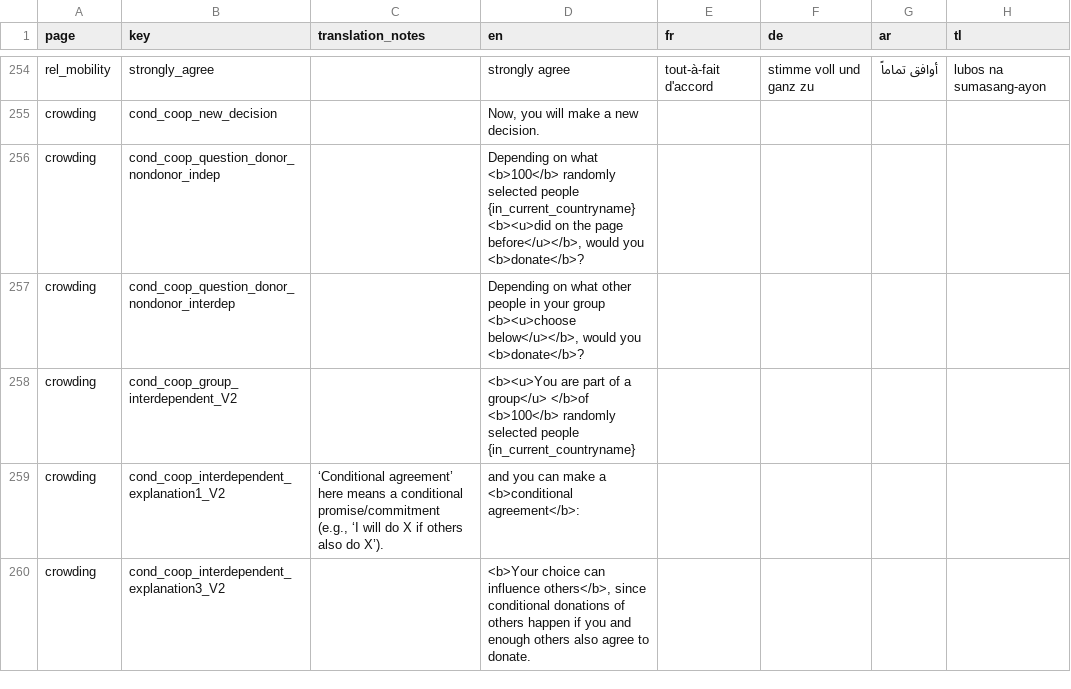
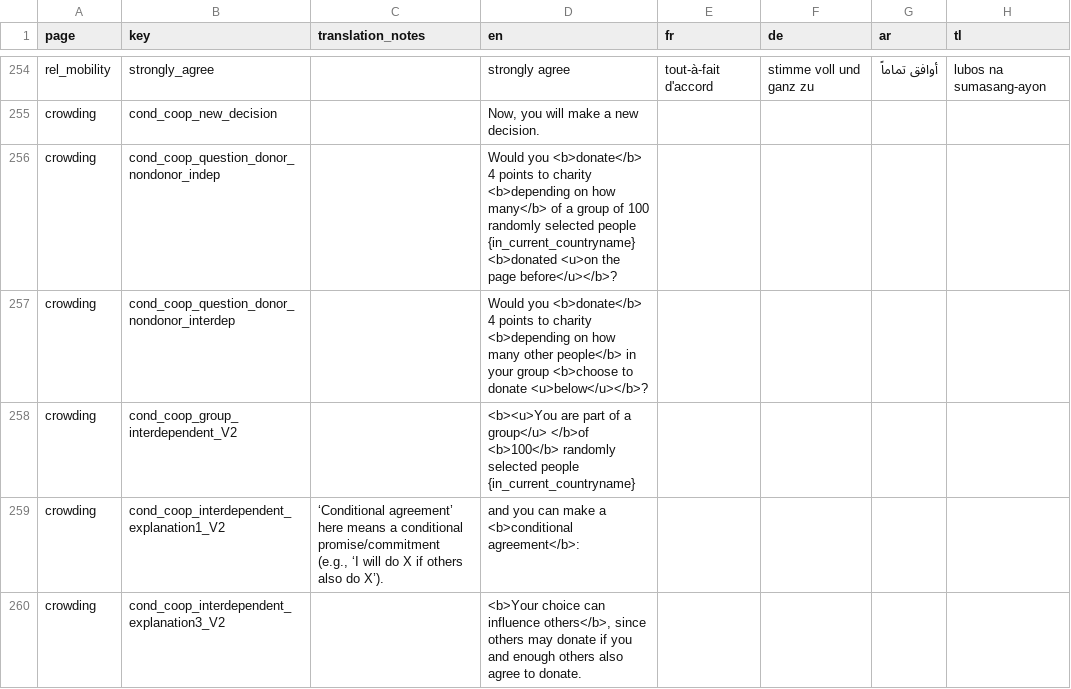
Before and after one commit to Charlotte-exp/TPP_game, a CSV file: _static/global/translations.csv, drawn as a sheet; only a part is shown, gaps mark what is left out; the diff names each change by its address in the sheet, - before the commit and + after, or states it on an @@ line.

Commit message:
slight wording changes

```diff
--- a/_static/global/translations.csv
+++ b/_static/global/translations.csv
-D256 (en): Depending on what <b>100</b> randomly selected people {in_current_countryname} <b><u>did on the page before</u></b>, would you <b>donate</b>?
+D256 (en): Would you <b>donate</b> 4 points to charity <b>depending on how many</b> of a group of 100 randomly selected people {in_current_countryname} <b>donated <u>on the page before</u></b>?
-D257 (en): Depending on what other people in your group <b><u>choose below</u></b>, would you <b>donate</b>?
+D257 (en): Would you <b>donate</b> 4 points to charity <b>depending on how many other people</b> in your group <b>choose to donate <u>below</u></b>?
-D260 (en): …others</b>, since conditional donations of others happen if you…
+D260 (en): …others</b>, since others may donate if you…
```
